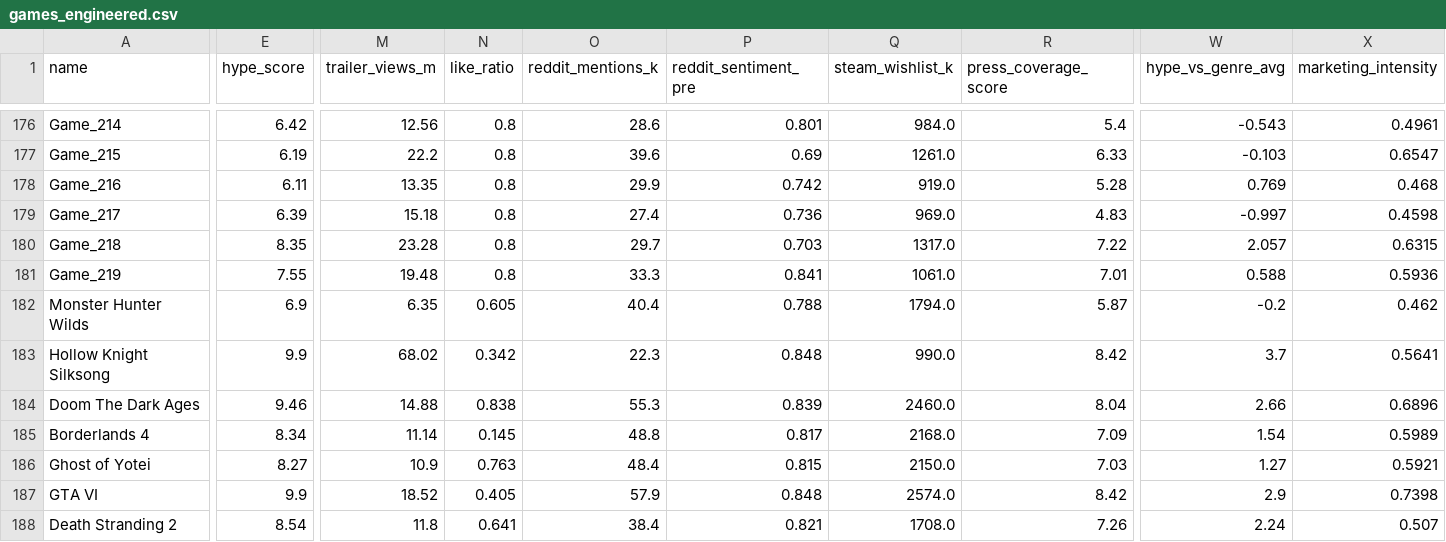
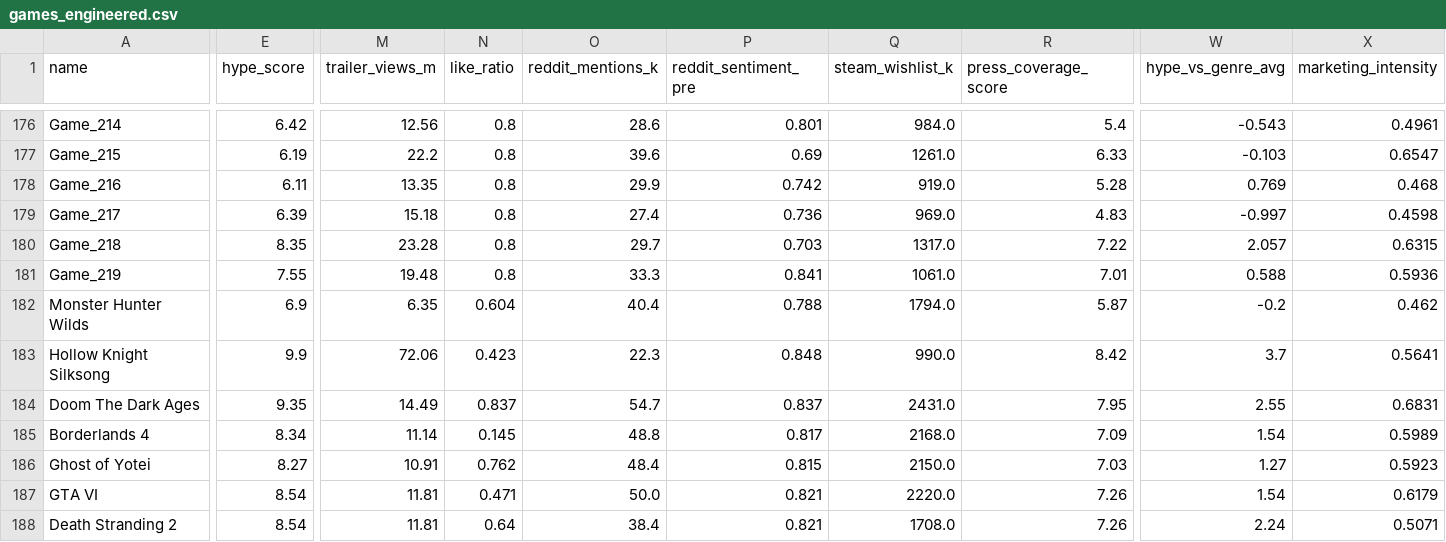
Before and after one commit to jechacod26-png/hype-vs-reality, a CSV file: data/games_engineered.csv, drawn as a sheet; only a part is shown, gaps mark what is left out; the diff covers the shown part only; the diff names each change by its address in the sheet, - before the commit and + after, or states it on an @@ line.

```diff
--- a/data/games_engineered.csv
+++ b/data/games_engineered.csv
-N182 (like_ratio): 0.605
+N182 (like_ratio): 0.604
-M183 (trailer_views_m): 68.02
+M183 (trailer_views_m): 72.06
-N183 (like_ratio): 0.342
+N183 (like_ratio): 0.423
-E184 (hype_score): 9.46
+E184 (hype_score): 9.35
-M184 (trailer_views_m): 14.88
+M184 (trailer_views_m): 14.49
-N184 (like_ratio): 0.838
+N184 (like_ratio): 0.837
-O184 (reddit_mentions_k): 55.3
+O184 (reddit_mentions_k): 54.7
-P184 (reddit_sentiment_pre): 0.839
+P184 (reddit_sentiment_pre): 0.837
-Q184 (steam_wishlist_k): 2460.0
+Q184 (steam_wishlist_k): 2431.0
-R184 (press_coverage_score): 8.04
+R184 (press_coverage_score): 7.95
-W184 (hype_vs_genre_avg): 2.66
+W184 (hype_vs_genre_avg): 2.55
-X184 (marketing_intensity): 0.6896
+X184 (marketing_intensity): 0.6831
-M186 (trailer_views_m): 10.9
+M186 (trailer_views_m): 10.91
-N186 (like_ratio): 0.763
+N186 (like_ratio): 0.762
-X186 (marketing_intensity): 0.5921
+X186 (marketing_intensity): 0.5923
-E187 (hype_score): 9.9
+E187 (hype_score): 8.54
-M187 (trailer_views_m): 18.52
+M187 (trailer_views_m): 11.81
-N187 (like_ratio): 0.405
+N187 (like_ratio): 0.471
-O187 (reddit_mentions_k): 57.9
+O187 (reddit_mentions_k): 50.0
-P187 (reddit_sentiment_pre): 0.848
+P187 (reddit_sentiment_pre): 0.821
-Q187 (steam_wishlist_k): 2574.0
+Q187 (steam_wishlist_k): 2220.0
-R187 (press_coverage_score): 8.42
+R187 (press_coverage_score): 7.26
-W187 (hype_vs_genre_avg): 2.9
+W187 (hype_vs_genre_avg): 1.54
-X187 (marketing_intensity): 0.7398
+X187 (marketing_intensity): 0.6179
-M188 (trailer_views_m): 11.8
+M188 (trailer_views_m): 11.81
-N188 (like_ratio): 0.641
+N188 (like_ratio): 0.64
-X188 (marketing_intensity): 0.507
+X188 (marketing_intensity): 0.5071
```
Also changed, not shown: 28 edited cells elsewhere in this file, streamlit_app/data/games_engineered.csv, 4 other files.
